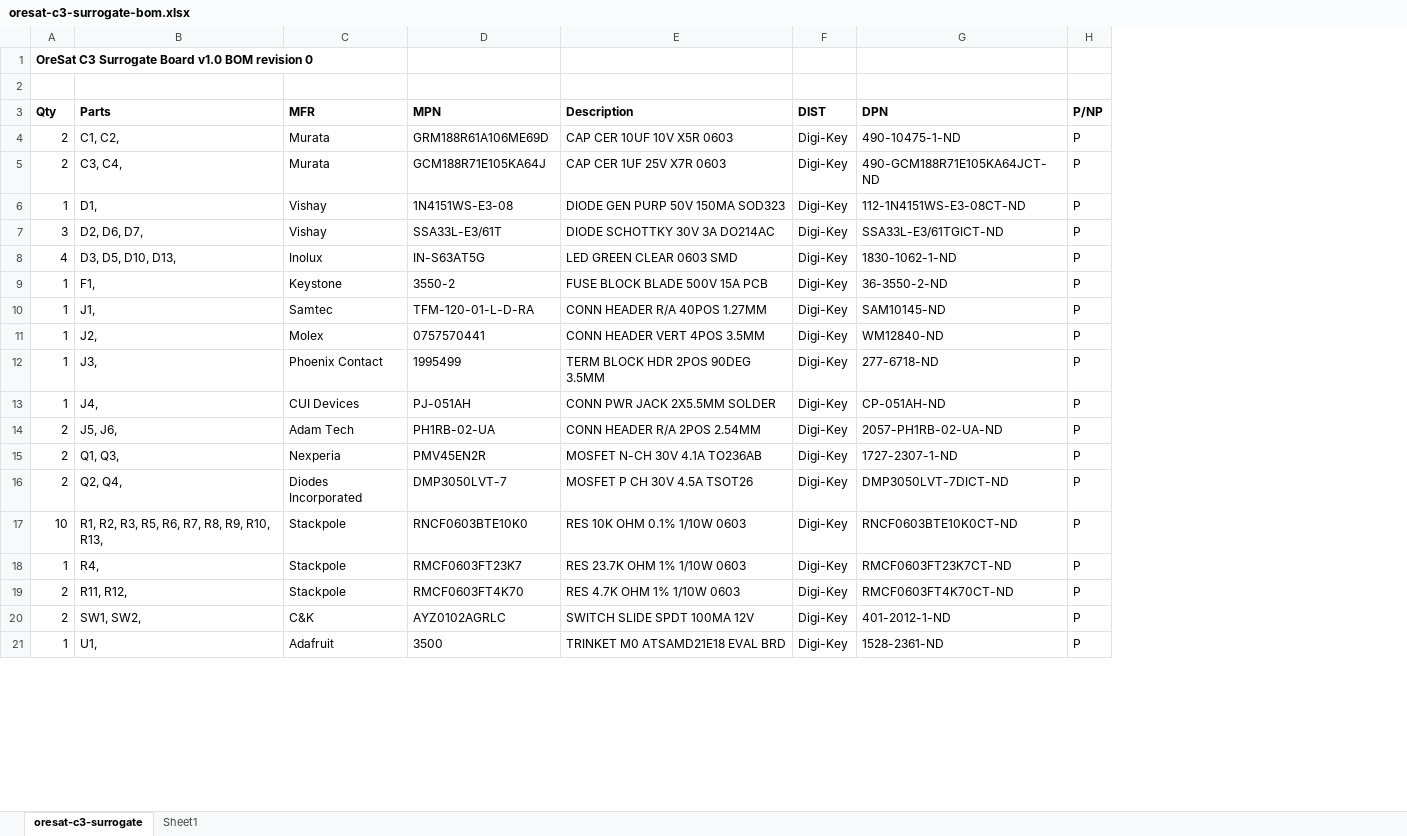
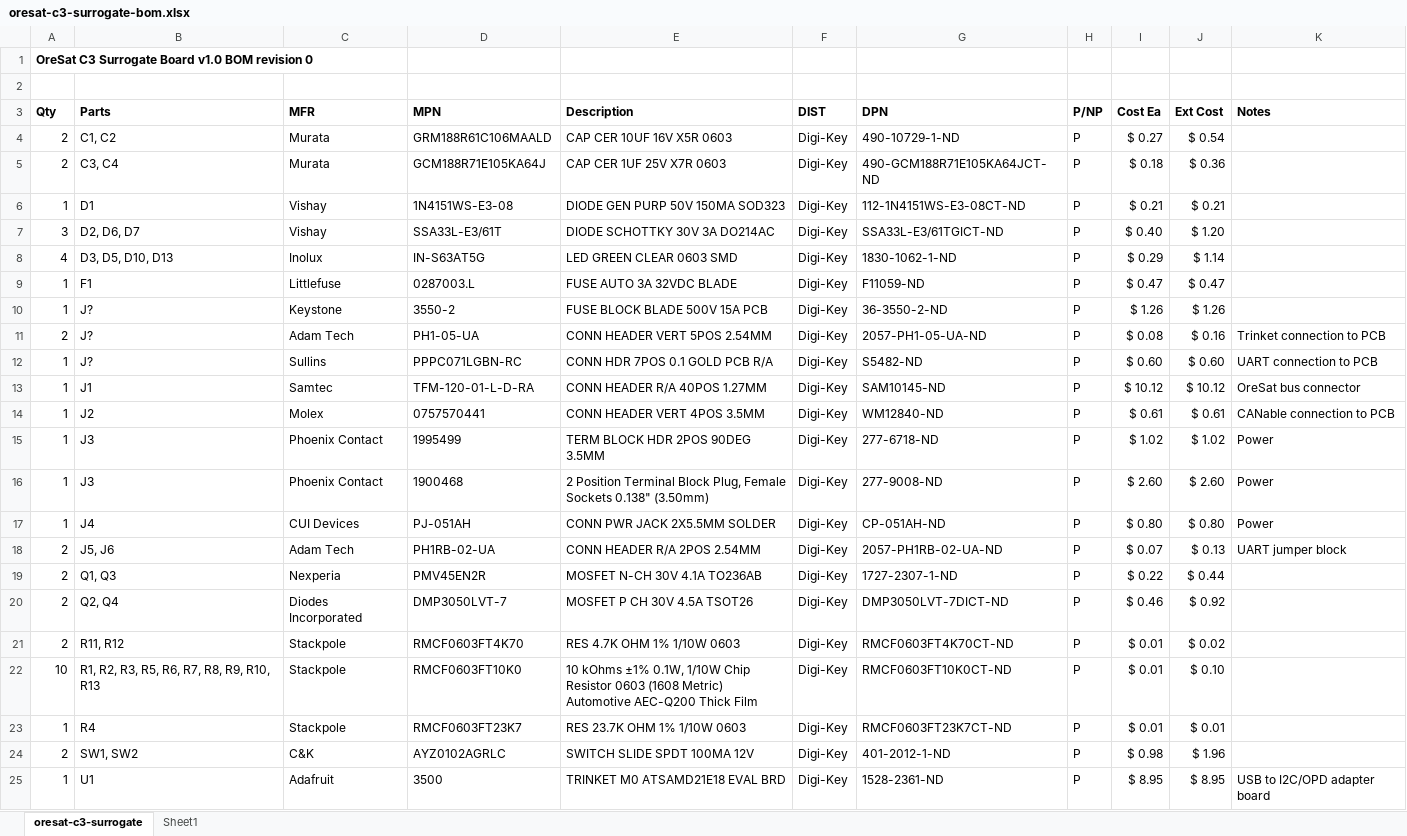
Before and after one commit to oresat/oresat-flatsat, an Excel workbook: oresat-c3-surrogate/oresat-c3-surrogate-bom.xlsx, sheet oresat-c3-surrogate, drawn as a sheet; only a part is shown; values as stored, in another font and other column widths than the file's, no borders; removed rows and columns are numbered as before the commit, all else as after; the diff covers the shown part only; the diff names each change by its address in the sheet, - before the commit and + after, or states it on an @@ line.

```diff
--- a/oresat-c3-surrogate/oresat-c3-surrogate-bom.xlsx (sheet oresat-c3-surrogate)
+++ b/oresat-c3-surrogate/oresat-c3-surrogate-bom.xlsx (sheet oresat-c3-surrogate)
+column I (Cost Ea), rows 4-8: $ 0.27 | $ 0.18 | $ 0.21 | $ 0.40 | $ 0.29; row 10: $ 1.26; rows 13-15: $ 10.12 | $ 0.61 | $ 1.02; rows 17-20: $ 0.80 | $ 0.07 | $ 0.22 | $ 0.46; rows 22-25: $ 0.01 | $ 0.01 | $ 0.98 | $ 8.95
+column J (Ext Cost), rows 4-8: $ 0.54 | $ 0.36 | $ 0.21 | $ 1.20 | $ 1.14; row 10: $ 1.26; rows 13-15: $ 10.12 | $ 0.61 | $ 1.02; rows 17-20: $ 0.80 | $ 0.13 | $ 0.44 | $ 0.92; rows 22-25: $ 0.10 | $ 0.01 | $ 1.96 | $ 8.95
+column K (Notes), rows 13-15: OreSat bus connector | CANable connection to PCB | Power; rows 17-18: Power | UART jumper block; row 25: USB to I2C/OPD adapter board
-B4 (Parts): C1, C2,
+B4 (Parts): C1, C2
-D4 (MPN): GRM188R61A106ME69D
+D4 (MPN): GRM188R61C106MAALD
-E4 (Description): CAP CER 10UF 10V X5R 0603
+E4 (Description): CAP CER 10UF 16V X5R 0603
-G4 (DPN): 490-10475-1-ND
+G4 (DPN): 490-10729-1-ND
-B5 (Parts): C3, C4,
+B5 (Parts): C3, C4
-B6 (Parts): D1,
+B6 (Parts): D1
-B7 (Parts): D2, D6, D7,
+B7 (Parts): D2, D6, D7
-B8 (Parts): D3, D5, D10, D13,
+B8 (Parts): D3, D5, D10, D13
+row 9: 1 | F1 | Littlefuse | 0287003.L | FUSE AUTO 3A 32VDC BLADE | Digi-Key | F11059-ND | P | $ 0.47 | $ 0.47
-B10 (Parts): F1,
+B10 (Parts): J?
+row 11: 2 | J? | Adam Tech | PH1-05-UA | CONN HEADER VERT 5POS 2.54MM | Digi-Key | 2057-PH1-05-UA-ND | P | $ 0.08 | $ 0.16 | Trinket connection to PCB
+row 12: 1 | J? | Sullins | PPPC071LGBN-RC | CONN HDR 7POS 0.1 GOLD PCB R/A | Digi-Key | S5482-ND | P | $ 0.60 | $ 0.60 | UART connection to PCB
-B13 (Parts): J1,
+B13 (Parts): J1
-B14 (Parts): J2,
+B14 (Parts): J2
-B15 (Parts): J3,
+B15 (Parts): J3
+row 16: 1 | J3 | Phoenix Contact | 1900468 | 2 Position Terminal Block Plug, Female Sockets 0.138" (3.50mm) | Digi-Key | 277-9008-ND | P | $ 2.60 | $ 2.60 | Power
-B17 (Parts): J4,
+B17 (Parts): J4
-B18 (Parts): J5, J6,
+B18 (Parts): J5, J6
-B19 (Parts): Q1, Q3,
+B19 (Parts): Q1, Q3
-B20 (Parts): Q2, Q4,
+B20 (Parts): Q2, Q4
+row 21: 2 | R11, R12 | Stackpole | RMCF0603FT4K70 | RES 4.7K OHM 1% 1/10W 0603 | Digi-Key | RMCF0603FT4K70CT-ND | P | $ 0.01 | $ 0.02
-B22 (Parts): R1, R2, R3, R5, R6, R7, R8, R9, R10, R13,
+B22 (Parts): R1, R2, R3, R5, R6, R7, R8, R9, R10, R13
-D22 (MPN): RNCF0603BTE10K0
+D22 (MPN): RMCF0603FT10K0
-E22 (Description): RES 10K OHM 0.1% 1/10W 0603
+E22 (Description): 10 kOhms ±1% 0.1W, 1/10W Chip Resistor 0603 (1608 Metric) Automotive AEC-Q200 Thick Film
-G22 (DPN): RNCF0603BTE10K0CT-ND
+G22 (DPN): RMCF0603FT10K0CT-ND
-B23 (Parts): R4,
+B23 (Parts): R4
-row 19: 2 | R11, R12, | Stackpole | RMCF0603FT4K70 | RES 4.7K OHM 1% 1/10W 0603 | Digi-Key | RMCF0603FT4K70CT-ND | P
-B24 (Parts): SW1, SW2,
+B24 (Parts): SW1, SW2
-B25 (Parts): U1,
+B25 (Parts): U1
```
Also changed, not shown: 1 added row, 3 removed rows and 15 edited cells elsewhere in this sheet, 3 other files.
